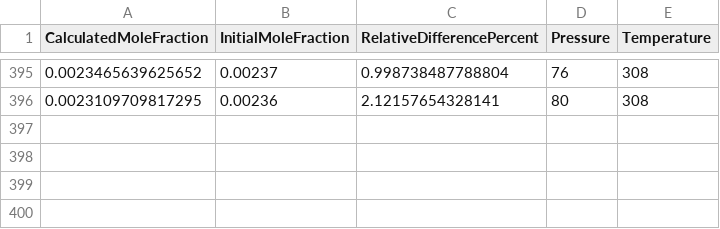
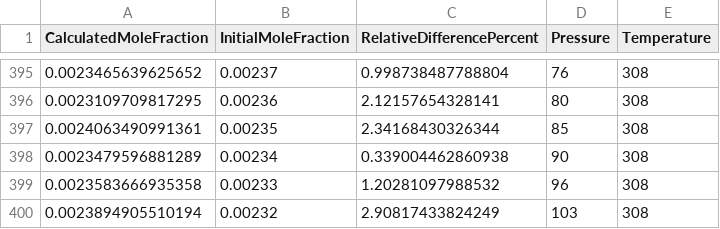
Before and after one commit to hoseinnikkhah/Peng_Robinson_eos, a CSV file: data_point.csv, drawn as a sheet; only a part is shown, gaps mark what is left out.

Commit message:
Mar 3, 2025, 6:57 PM

```diff
--- a/data_point.csv
+++ b/data_point.csv
@@ -396 +396,5 @@ CalculatedMoleFraction,InitialMoleFraction,RelativeDifferencePercent,Pressure,Te
 0.0023109709817295,0.00236,2.12157654328141,80,308
+0.0024063490991361,0.00235,2.34168430326344,85,308
+0.0023479596881289,0.00234,0.339004462860938,90,308
+0.0023583666935358,0.00233,1.20281097988532,96,308
+0.0023894905510194,0.00232,2.90817433824249,103,308
```
